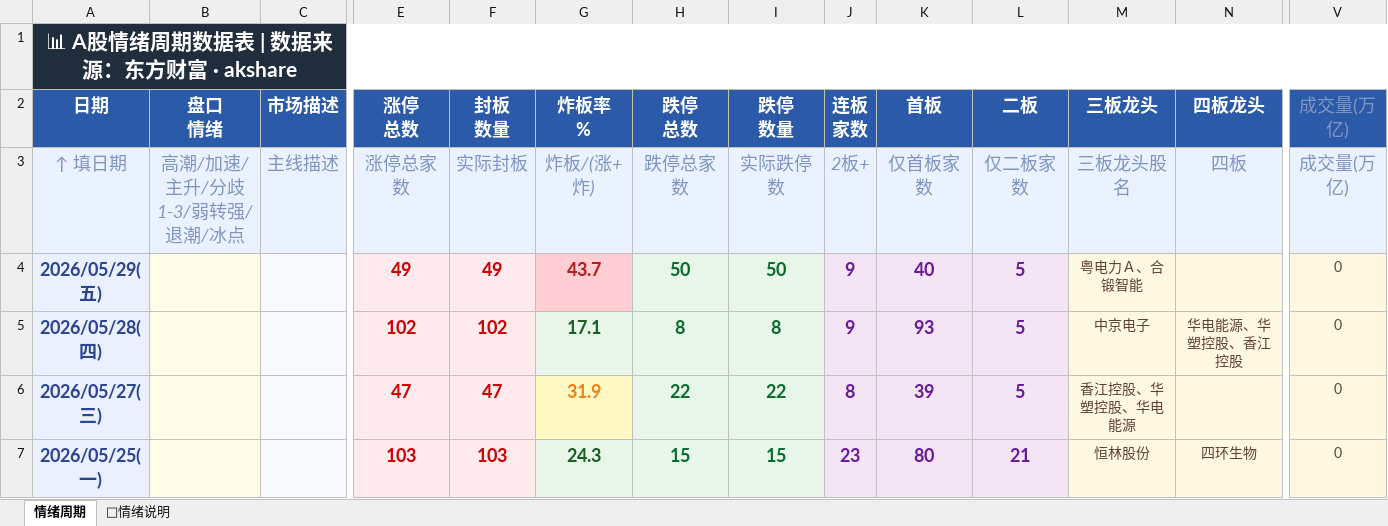
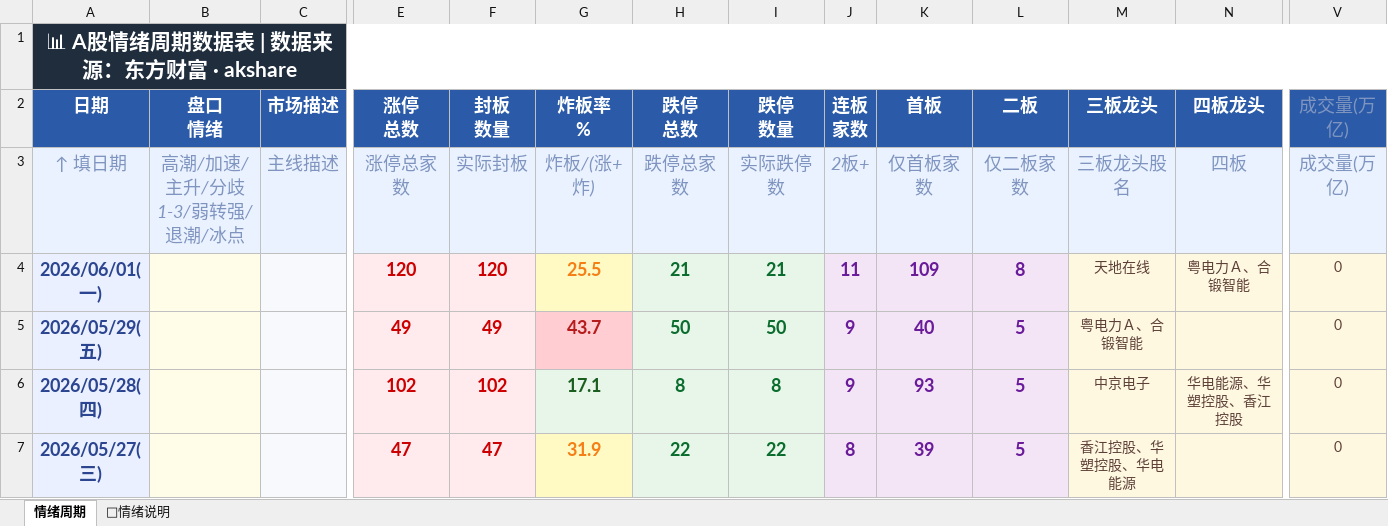
Before and after one commit to Buer97/KHOENIX, an Excel workbook: 情绪周期.xlsx, sheet 情绪周期, drawn as a sheet; only a part is shown, gaps mark what is left out; the shorter side is filled out with more unchanged rows; values as stored, in another font and other column widths than the file's, no borders; rows hold the shown columns only; the diff names each change by its address in the sheet, - before the commit and + after, or states it on an @@ line.

```diff
--- a/情绪周期.xlsx (sheet 情绪周期)
+++ b/情绪周期.xlsx (sheet 情绪周期)
+row 4: 2026/06/01(一) |  |  | 120 | 120 | 25.5 | 21 | 21 | 11 | 109 | 8 | 天地在线 | 粤电力Ａ、合锻智能 | 0
```
